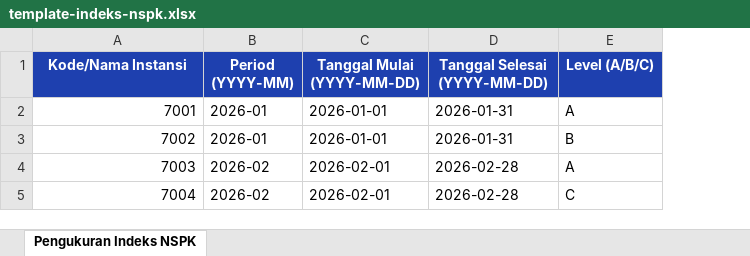
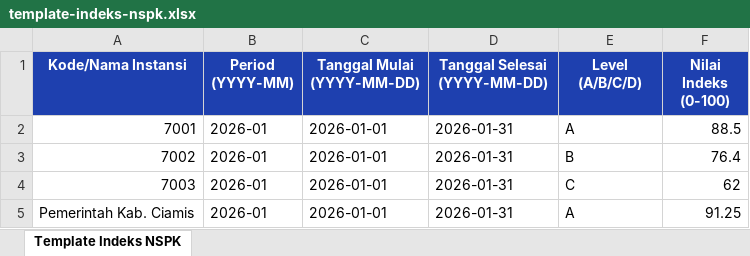
Before and after one commit to alialmansyur/simojang-v2, an Excel workbook: apps/frontend/public/templates/wasdal/template-indeks-nspk.xlsx, sheet Template Indeks NSPK, drawn as a sheet; values as stored, in another font and other column widths than the file's, no borders; removed rows and columns are numbered as before the commit, all else as after; the diff names each change by its address in the sheet, - before the commit and + after, or states it on an @@ line.

```diff
--- a/apps/frontend/public/templates/wasdal/template-indeks-nspk.xlsx (sheet Template Indeks NSPK)
+++ b/apps/frontend/public/templates/wasdal/template-indeks-nspk.xlsx (sheet Template Indeks NSPK)
-sheet tab: Pengukuran Indeks NSPK
+sheet tab: Template Indeks NSPK
+column F (Nilai Indeks (0-100)), rows 2-4: 88.5 | 76.4 | 62
-E1: Level (A/B/C)
+E1: Level (A/B/C/D)
-B4 (Period (YYYY-MM)): 2026-02
+B4 (Period (YYYY-MM)): 2026-01
-C4 (Tanggal Mulai (YYYY-MM-DD)): 2026-02-01
+C4 (Tanggal Mulai (YYYY-MM-DD)): 2026-01-01
-D4 (Tanggal Selesai (YYYY-MM-DD)): 2026-02-28
+D4 (Tanggal Selesai (YYYY-MM-DD)): 2026-01-31
-E4 (Level (A/B/C/D)): A
+E4 (Level (A/B/C/D)): C
-row 5: 7004 | 2026-02 | 2026-02-01 | 2026-02-28 | C
+row 5: Pemerintah Kab. Ciamis | 2026-01 | 2026-01-01 | 2026-01-31 | A | 91.25
```
Also changed, not shown: apps/frontend/public/templates/general/template-general.xlsx, apps/frontend/public/templates/pnm/template-kp.xlsx, 51 other files.
